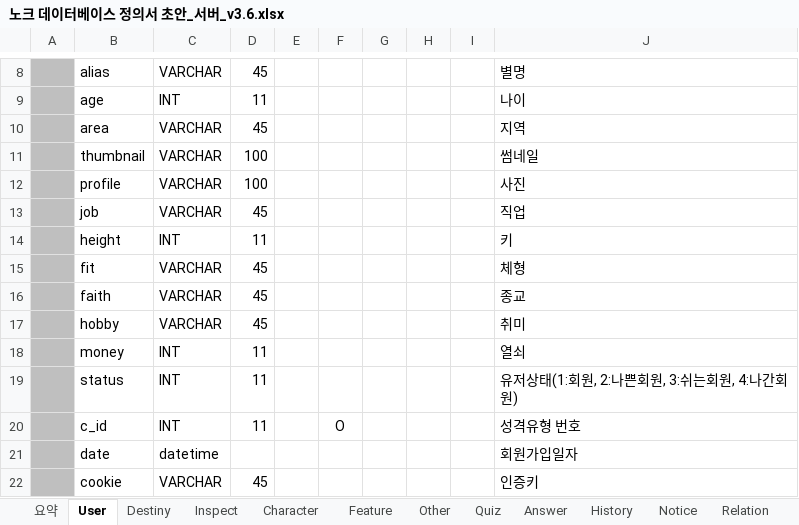
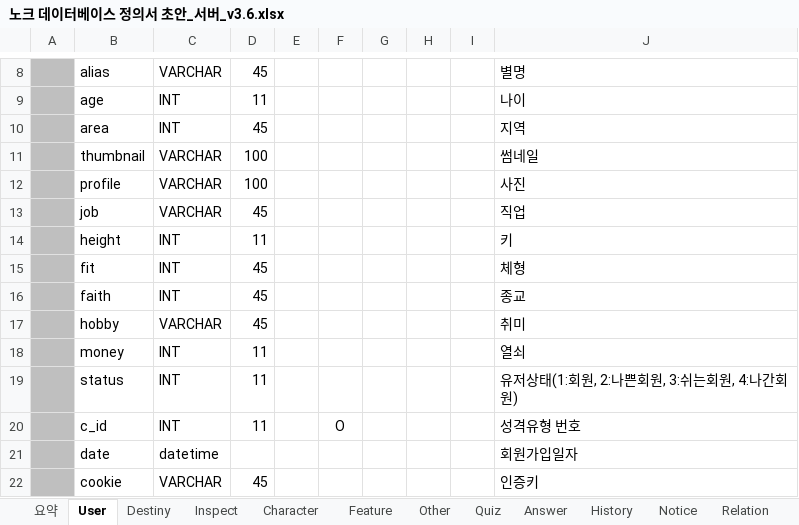
Before and after one commit to dunett/Knock, an Excel workbook: server/docs/노크 데이터베이스 정의서 초안_서버_v3.6.xlsx, sheet User, drawn as a sheet; only a part is shown, gaps mark what is left out; values as stored, in another font and other column widths than the file's, no borders; the diff names each change by its address in the sheet, - before the commit and + after, or states it on an @@ line.

```diff
--- a/server/docs/노크 데이터베이스 정의서 초안_서버_v3.6.xlsx (sheet User)
+++ b/server/docs/노크 데이터베이스 정의서 초안_서버_v3.6.xlsx (sheet User)
-C10: VARCHAR
+C10: INT
-C15:C16: VARCHAR
+C15:C16: INT
```
Also changed, not shown: server/docs/노크_통신규약_최지수_v3.3.xlsx, 2 other files.
